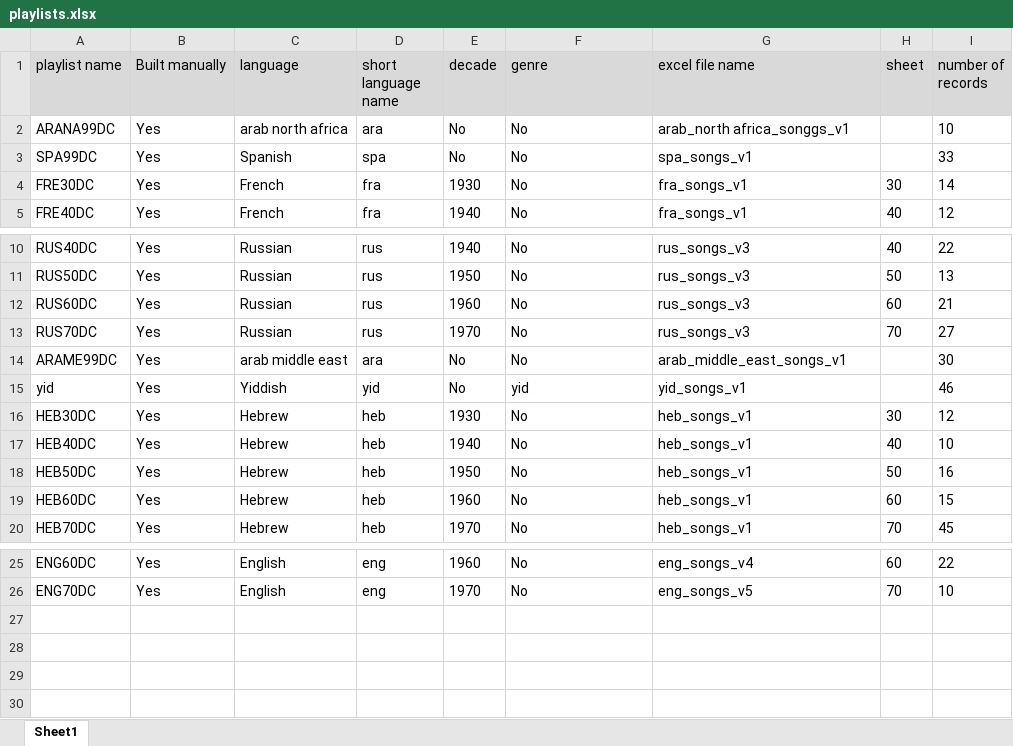
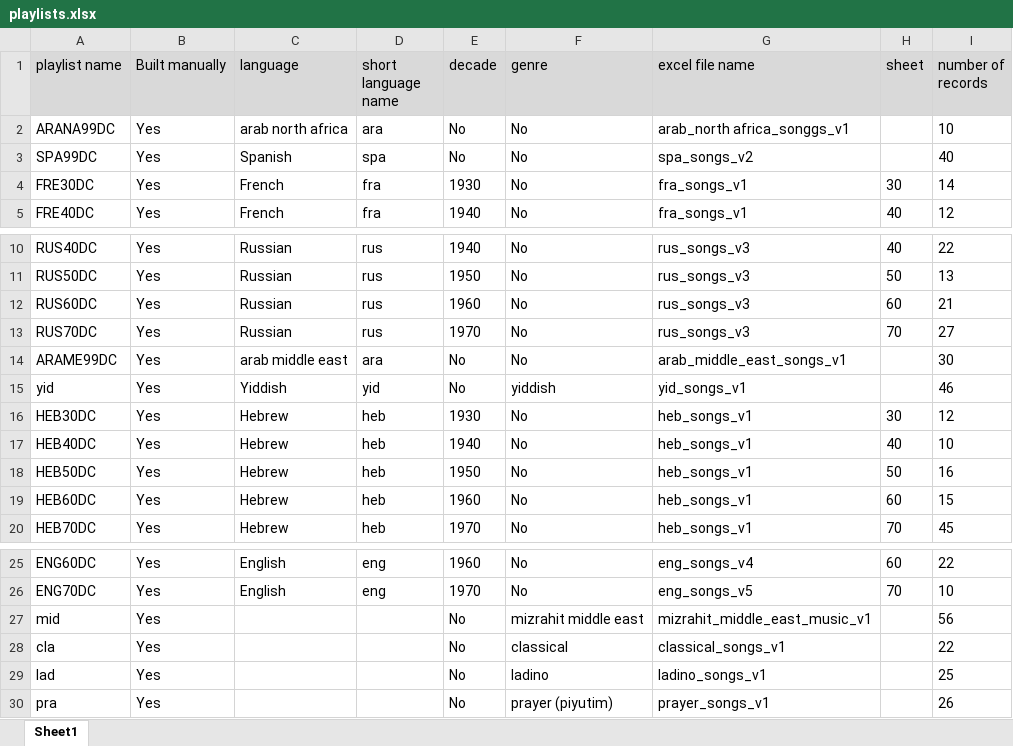
Before and after one commit to yeseg11/Music-Similarity-sd, an Excel workbook: docs/Records and Playlists/playlists.xlsx, sheet Sheet1, drawn as a sheet; only a part is shown, gaps mark what is left out; values as stored, in another font and other column widths than the file's, no borders; the diff names each change by its address in the sheet, - before the commit and + after, or states it on an @@ line.

Commit message:
add and update playlists files
genre songs and playlists

```diff
--- a/docs/Records and Playlists/playlists.xlsx (sheet Sheet1)
+++ b/docs/Records and Playlists/playlists.xlsx (sheet Sheet1)
-G3 (excel file name): spa_songs_v1
+G3 (excel file name): spa_songs_v2
-I3 (number of records): 33
+I3 (number of records): 40
-F15 (genre): yid
+F15 (genre): yiddish
+row 27: mid | Yes |  |  | No | mizrahit middle east | mizrahit_middle_east_music_v1 |  | 56
+row 28: cla | Yes |  |  | No | classical | classical_songs_v1 |  | 22
+row 29: lad | Yes |  |  | No | ladino | ladino_songs_v1 |  | 25
+row 30: pra | Yes |  |  | No | prayer (piyutim) | prayer_songs_v1 |  | 26
```
Also changed, not shown: 6 other files.
